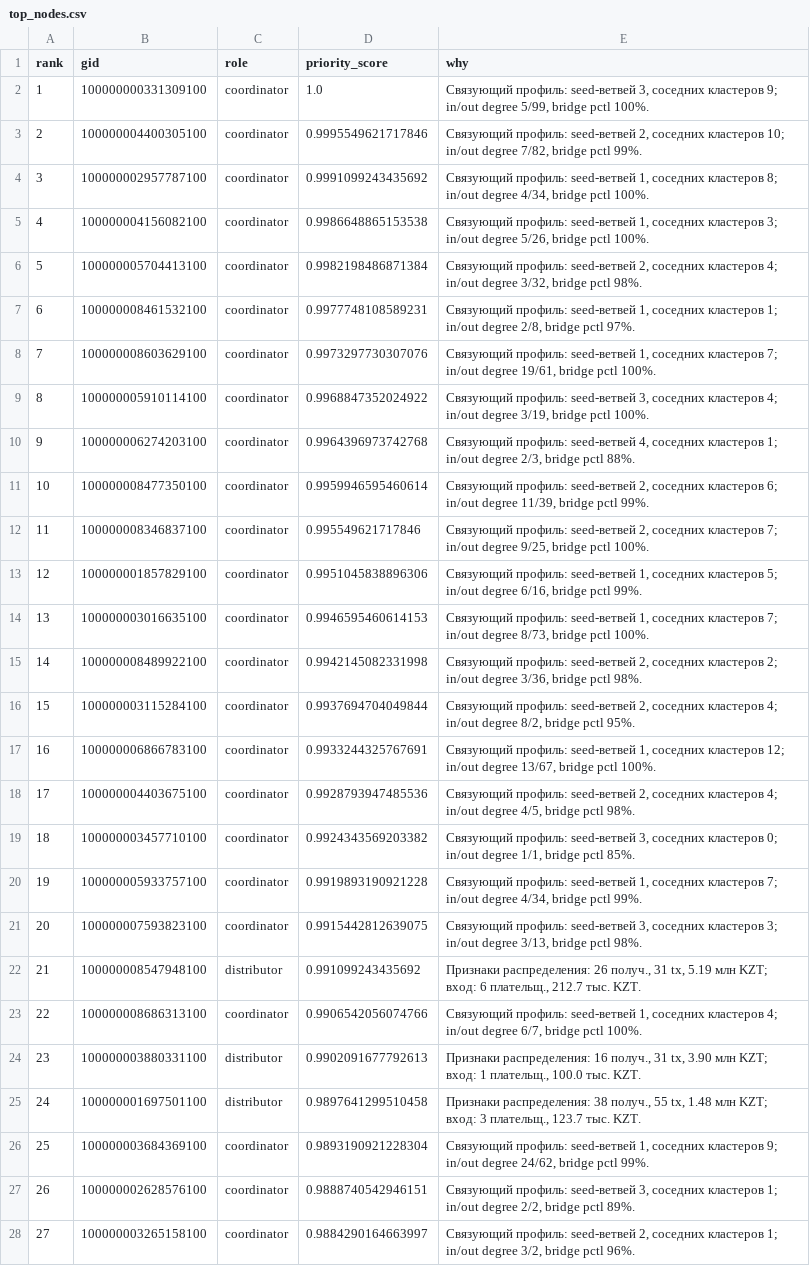
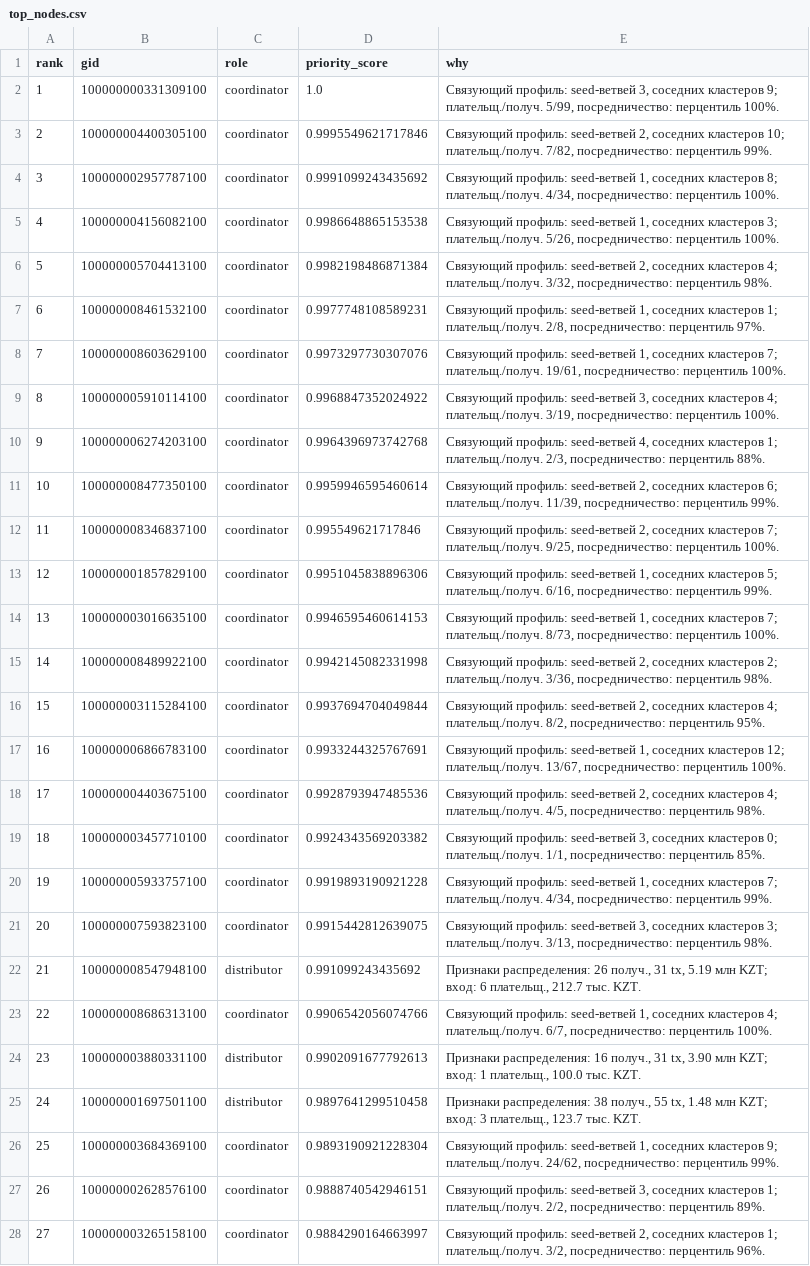
Before and after one commit to BAITC-Hacks/hack-0ac3a7a7-rmt, a CSV file: out/top_nodes.csv, drawn as a sheet; only a part is shown; the diff covers the shown part only; the diff names each change by its address in the sheet, - before the commit and + after, or states it on an @@ line.

```diff
--- a/out/top_nodes.csv
+++ b/out/top_nodes.csv
-E2 (why): …кластеров 9; in/out degree 5/99, bridge pctl 100%.
+E2 (why): …кластеров 9; плательщ./получ. 5/99, посредничество: перцентиль 100%.
-E3 (why): …кластеров 10; in/out degree 7/82, bridge pctl 99%.
+E3 (why): …кластеров 10; плательщ./получ. 7/82, посредничество: перцентиль 99%.
-E4 (why): …кластеров 8; in/out degree 4/34, bridge pctl 100%.
+E4 (why): …кластеров 8; плательщ./получ. 4/34, посредничество: перцентиль 100%.
-E5 (why): …кластеров 3; in/out degree 5/26, bridge pctl 100%.
+E5 (why): …кластеров 3; плательщ./получ. 5/26, посредничество: перцентиль 100%.
-E6 (why): …кластеров 4; in/out degree 3/32, bridge pctl 98%.
+E6 (why): …кластеров 4; плательщ./получ. 3/32, посредничество: перцентиль 98%.
-E7 (why): …кластеров 1; in/out degree 2/8, bridge pctl 97%.
+E7 (why): …кластеров 1; плательщ./получ. 2/8, посредничество: перцентиль 97%.
-E8 (why): …кластеров 7; in/out degree 19/61, bridge pctl 100%.
+E8 (why): …кластеров 7; плательщ./получ. 19/61, посредничество: перцентиль 100%.
-E9 (why): …кластеров 4; in/out degree 3/19, bridge pctl 100%.
+E9 (why): …кластеров 4; плательщ./получ. 3/19, посредничество: перцентиль 100%.
-E10 (why): …кластеров 1; in/out degree 2/3, bridge pctl 88%.
+E10 (why): …кластеров 1; плательщ./получ. 2/3, посредничество: перцентиль 88%.
-E11 (why): …кластеров 6; in/out degree 11/39, bridge pctl 99%.
+E11 (why): …кластеров 6; плательщ./получ. 11/39, посредничество: перцентиль 99%.
-E12 (why): …кластеров 7; in/out degree 9/25, bridge pctl 100%.
+E12 (why): …кластеров 7; плательщ./получ. 9/25, посредничество: перцентиль 100%.
-E13 (why): …кластеров 5; in/out degree 6/16, bridge pctl 99%.
+E13 (why): …кластеров 5; плательщ./получ. 6/16, посредничество: перцентиль 99%.
-E14 (why): …кластеров 7; in/out degree 8/73, bridge pctl 100%.
+E14 (why): …кластеров 7; плательщ./получ. 8/73, посредничество: перцентиль 100%.
-E15 (why): …кластеров 2; in/out degree 3/36, bridge pctl 98%.
+E15 (why): …кластеров 2; плательщ./получ. 3/36, посредничество: перцентиль 98%.
-E16 (why): …кластеров 4; in/out degree 8/2, bridge pctl 95%.
+E16 (why): …кластеров 4; плательщ./получ. 8/2, посредничество: перцентиль 95%.
-E17 (why): …кластеров 12; in/out degree 13/67, bridge pctl 100%.
+E17 (why): …кластеров 12; плательщ./получ. 13/67, посредничество: перцентиль 100%.
-E18 (why): …кластеров 4; in/out degree 4/5, bridge pctl 98%.
+E18 (why): …кластеров 4; плательщ./получ. 4/5, посредничество: перцентиль 98%.
-E19 (why): …кластеров 0; in/out degree 1/1, bridge pctl 85%.
+E19 (why): …кластеров 0; плательщ./получ. 1/1, посредничество: перцентиль 85%.
-E20 (why): …кластеров 7; in/out degree 4/34, bridge pctl 99%.
+E20 (why): …кластеров 7; плательщ./получ. 4/34, посредничество: перцентиль 99%.
-E21 (why): …кластеров 3; in/out degree 3/13, bridge pctl 98%.
+E21 (why): …кластеров 3; плательщ./получ. 3/13, посредничество: перцентиль 98%.
-E23 (why): …кластеров 4; in/out degree 6/7, bridge pctl 100%.
+E23 (why): …кластеров 4; плательщ./получ. 6/7, посредничество: перцентиль 100%.
-E26 (why): …кластеров 9; in/out degree 24/62, bridge pctl 99%.
+E26 (why): …кластеров 9; плательщ./получ. 24/62, посредничество: перцентиль 99%.
-E27 (why): …кластеров 1; in/out degree 2/2, bridge pctl 89%.
+E27 (why): …кластеров 1; плательщ./получ. 2/2, посредничество: перцентиль 89%.
-E28 (why): …кластеров 1; in/out degree 3/2, bridge pctl 96%.
+E28 (why): …кластеров 1; плательщ./получ. 3/2, посредничество: перцентиль 96%.
```
Also changed, not shown: 1 edited cell elsewhere in this file, out/clusters.csv, 14 other files.
